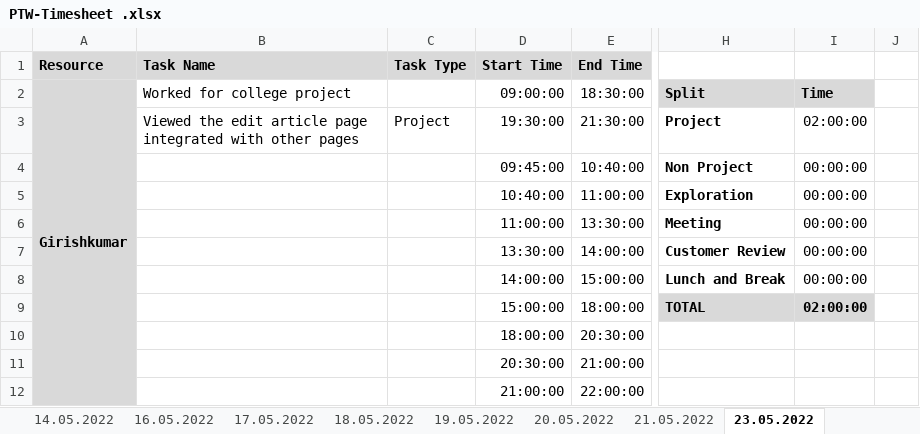
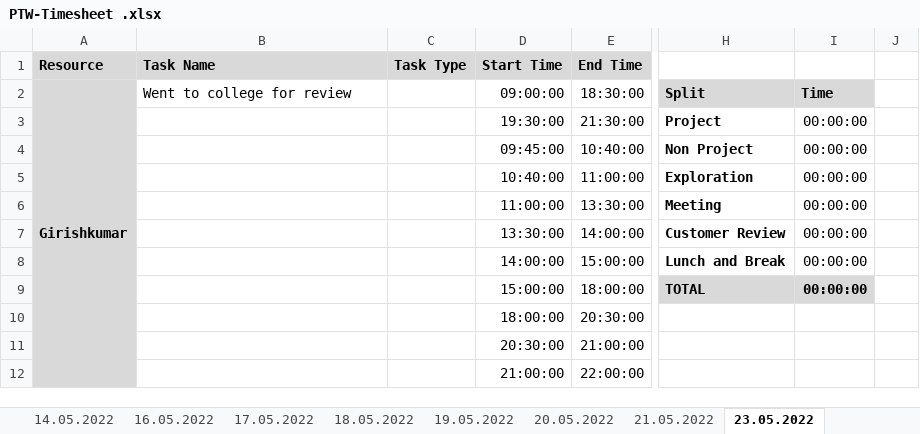
Before and after one commit to arvi9/ASPNet-WebAPI-Anngular-Project, an Excel workbook: Aurora/Process/PTW-Timesheet .xlsx, sheet 23.05.2022, drawn as a sheet; only a part is shown, gaps mark what is left out; values as stored, in another font and other column widths than the file's, no borders; conditional formats not drawn; the diff names each change by its address in the sheet, - before the commit and + after, or states it on an @@ line.

```diff
--- a/Aurora/Process/PTW-Timesheet .xlsx (sheet 23.05.2022)
+++ b/Aurora/Process/PTW-Timesheet .xlsx (sheet 23.05.2022)
-B2 (Task Name): Worked for college project
+B2 (Task Name): Went to college for review
-B3 (Task Name): Viewed the edit article page integrated with other pages
+B3 (Task Name): (empty)
-C3 (Task Type): Project
+C3 (Task Type): (empty)
-I3: 02:00:00
+I3: 00:00:00
-I9: 02:00:00
+I9: 00:00:00
```
Also changed, not shown: sheet 27.05.2022, sheet 26.05.2022, sheet 31.05.2022, other sheet tabs, formulas that keep their value.
